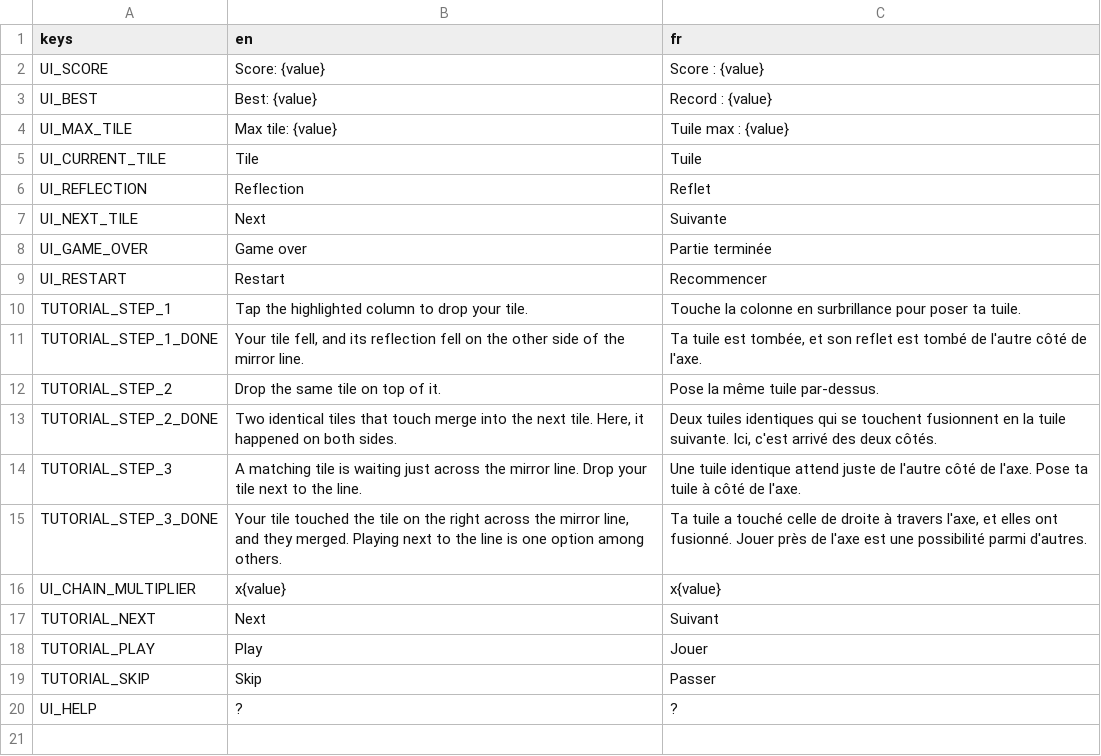
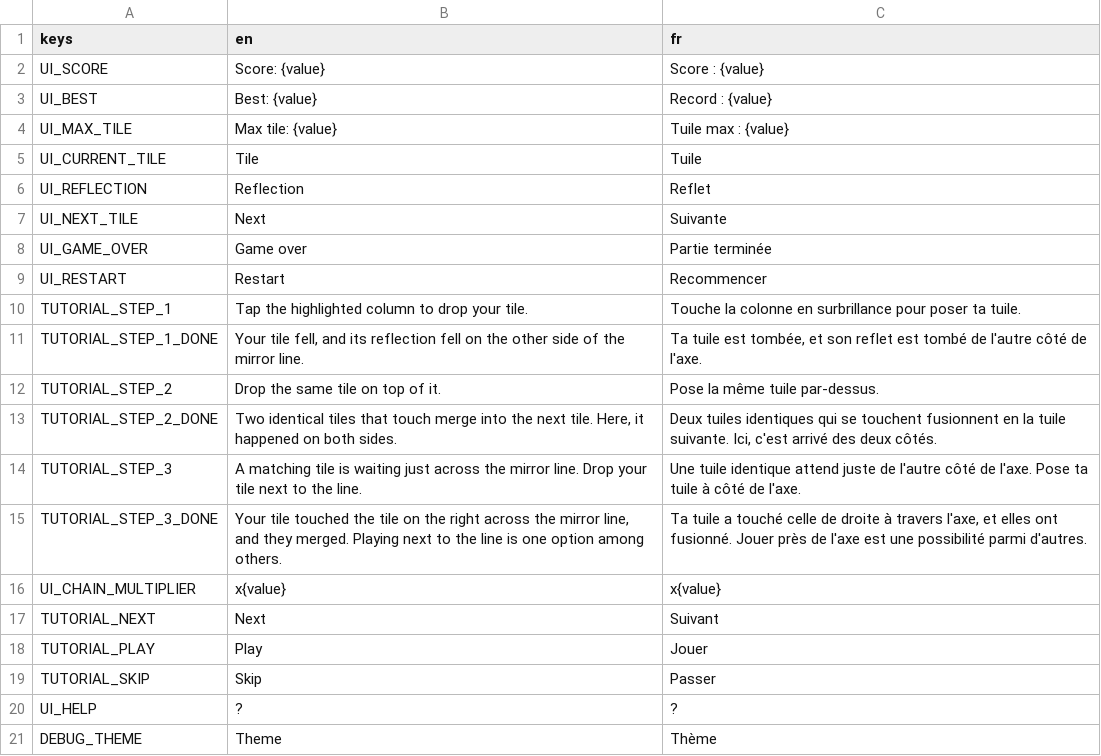
Before and after one commit to bpinto03/Doppel, a CSV file: assets/translations/ui.csv, drawn as a sheet; the diff names each change by its address in the sheet, - before the commit and + after, or states it on an @@ line.

Commit message:
feat: add Paper and Night themes with live switching and a debug switch
ThemePalette resources color the whole interface, the board and the
tiles; Settings stores the active theme (Paper by default) and emits
palette_changed, on which the game screen rebuilds its Theme and tile
painter. Tile values use Fredoka Bold, sized by data/tile_text.tres to
fit the tile. Save version 2 writes the default theme into older saves.

Debug builds show a "Theme" button in the HUD and log
DisplayServer.is_dark_mode() at launch, to compare themes and check
system dark mode support on a phone until the settings screen exists.

```diff
--- a/assets/translations/ui.csv
+++ b/assets/translations/ui.csv
+row 21: DEBUG_THEME | Theme | Thème
```
Also changed, not shown: 31 other files.
